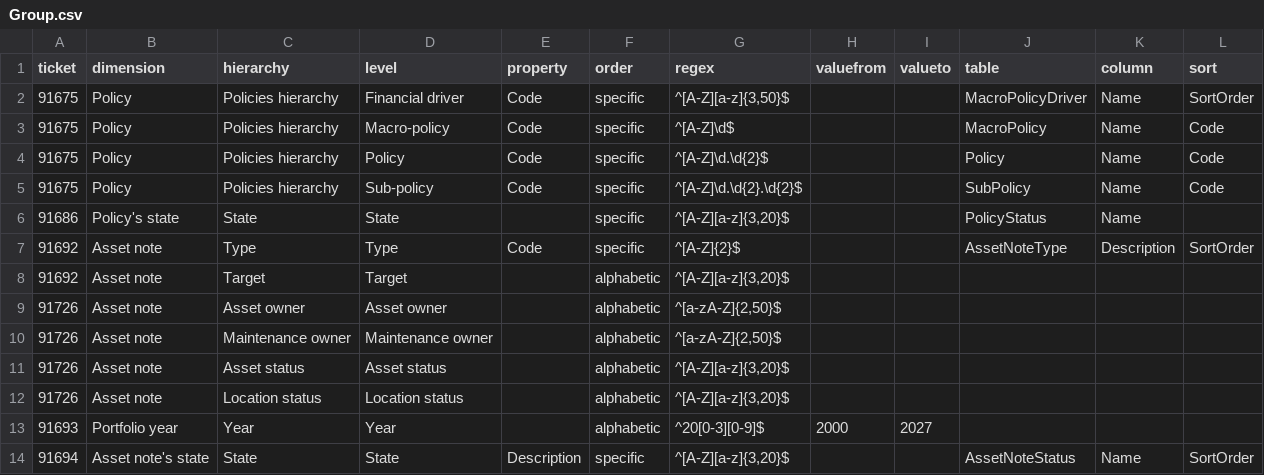
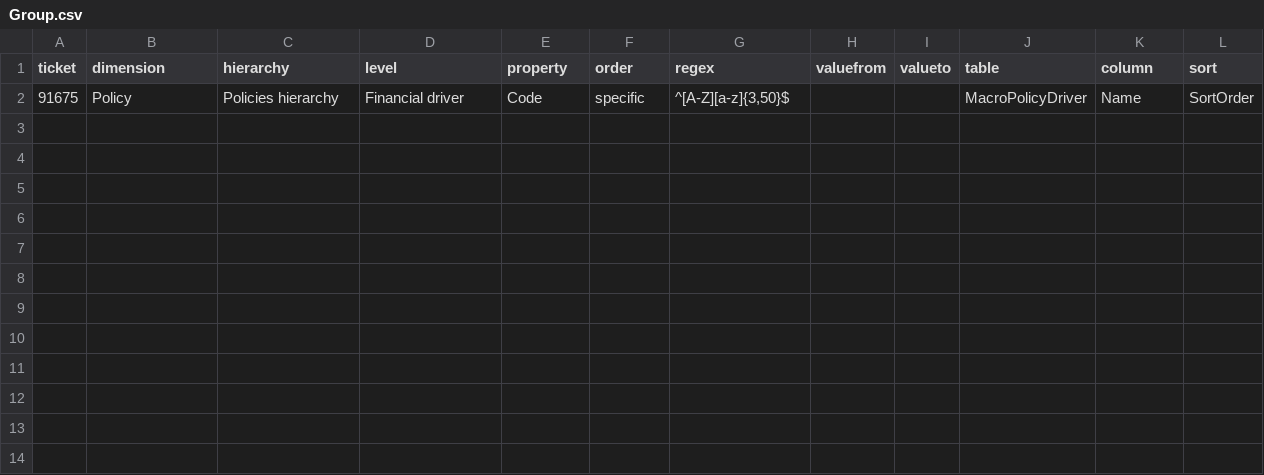
Before and after one commit to Seddryck/NBi, a CSV file: NBi.Testing/Acceptance/GenbiL/Resources/Group.csv, drawn as a sheet; the diff names each change by its address in the sheet, - before the commit and + after, or states it on an @@ line.

Commit message:
New try

```diff
--- a/NBi.Testing/Acceptance/GenbiL/Resources/Group.csv
+++ b/NBi.Testing/Acceptance/GenbiL/Resources/Group.csv
-row 3: 91675 | Policy | Policies hierarchy | Macro-policy | Code | specific | ^[A-Z]\d$ |  |  | MacroPolicy | Name | Code
-row 4: 91675 | Policy | Policies hierarchy | Policy | Code | specific | ^[A-Z]\d.\d{2}$ |  |  | Policy | Name | Code
-row 5: 91675 | Policy | Policies hierarchy | Sub-policy | Code | specific | ^[A-Z]\d.\d{2}.\d{2}$ |  |  | SubPolicy | Name | Code
-row 6: 91686 | Policy's state | State | State |  | specific | ^[A-Z][a-z]{3,20}$ |  |  | PolicyStatus | Name
-row 7: 91692 | Asset note | Type | Type | Code | specific | ^[A-Z]{2}$ |  |  | AssetNoteType | Description | SortOrder
-row 8: 91692 | Asset note | Target | Target |  | alphabetic | ^[A-Z][a-z]{3,20}$
-row 9: 91726 | Asset note | Asset owner | Asset owner |  | alphabetic | ^[a-zA-Z]{2,50}$
-row 10: 91726 | Asset note | Maintenance owner | Maintenance owner |  | alphabetic | ^[a-zA-Z]{2,50}$
-row 11: 91726 | Asset note | Asset status | Asset status |  | alphabetic | ^[A-Z][a-z]{3,20}$
-row 12: 91726 | Asset note | Location status | Location status |  | alphabetic | ^[A-Z][a-z]{3,20}$
-row 13: 91693 | Portfolio year | Year | Year |  | alphabetic | ^20[0-3][0-9]$ | 2000 | 2027
-row 14: 91694 | Asset note's state | State | State | Description | specific | ^[A-Z][a-z]{3,20}$ |  |  | AssetNoteStatus | Name | SortOrder
```
